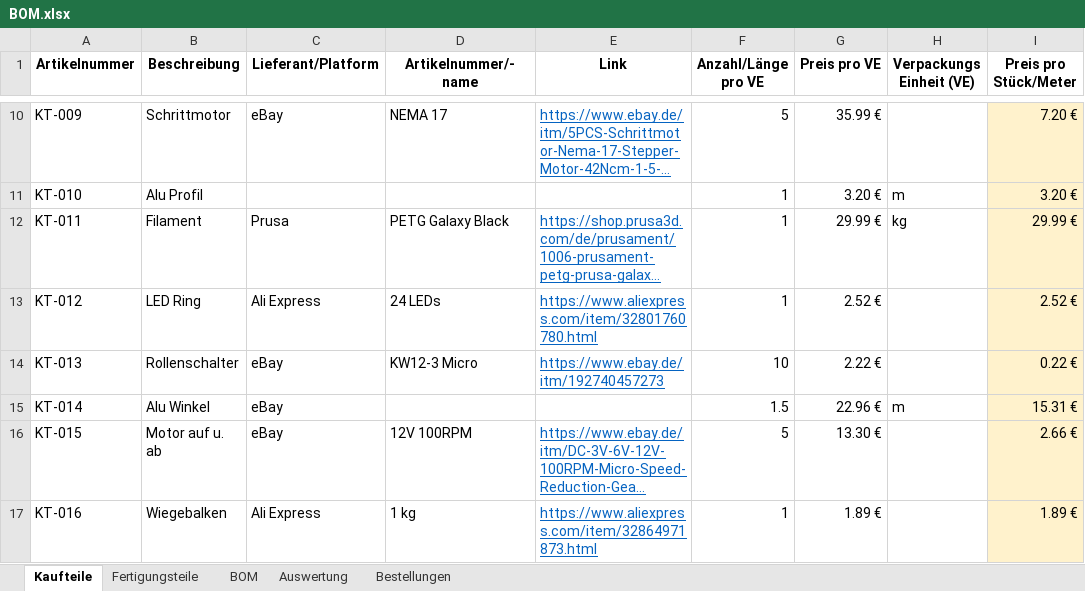
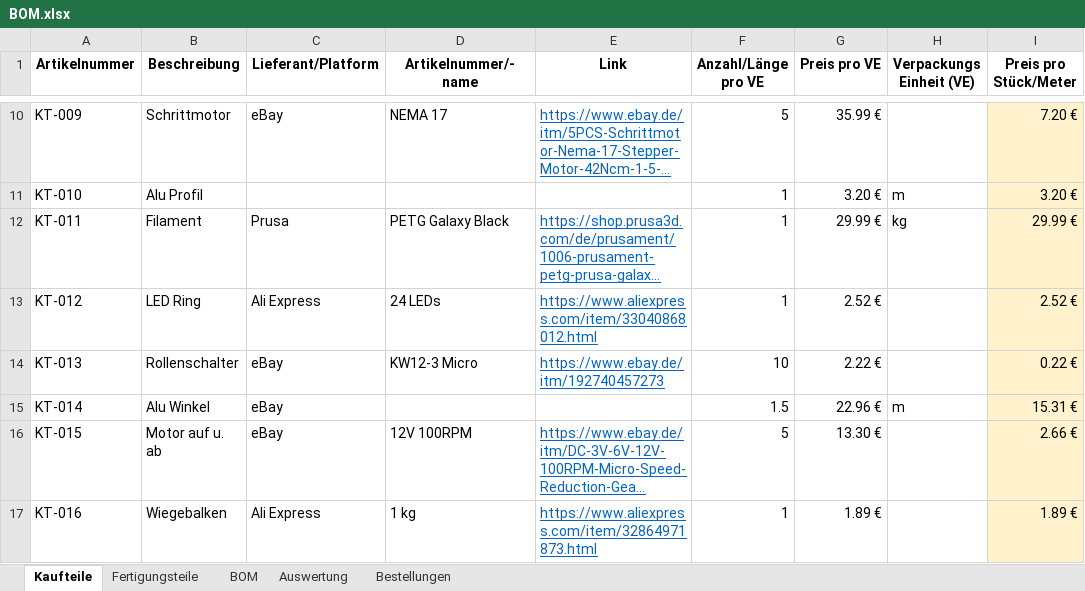
Before and after one commit to Robert2611/BarBot4, an Excel workbook: CAD/BOM.xlsx, sheet Kaufteile, drawn as a sheet; only a part is shown, gaps mark what is left out; long unchanged cells end in …; values as stored, in another font and other column widths than the file's, no borders; table styles not drawn; the diff names each change by its address in the sheet, - before the commit and + after, or states it on an @@ line.

```diff
--- a/CAD/BOM.xlsx (sheet Kaufteile)
+++ b/CAD/BOM.xlsx (sheet Kaufteile)
-E13 (Link): https://www.aliexpress.com/item/32801760780.html
+E13 (Link): https://www.aliexpress.com/item/33040868012.html
```
Also changed, not shown: sheet BOM.
